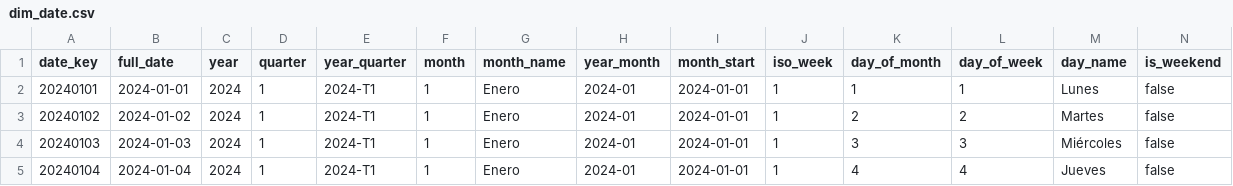
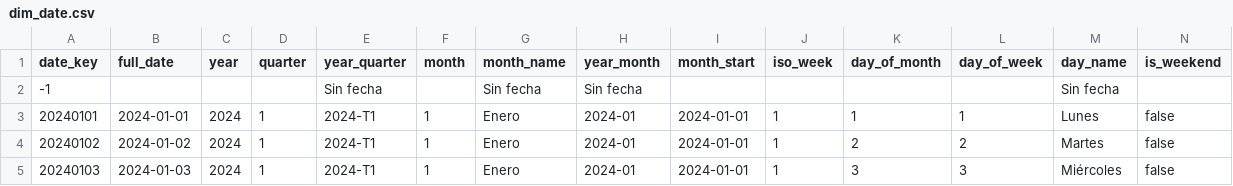
Before and after one commit to ramirocoletto/practica-imond, a CSV file: dw/dim_date.csv, drawn as a sheet; only a part is shown; the shorter side is filled out with more unchanged rows; the diff names each change by its address in the sheet, - before the commit and + after, or states it on an @@ line.

Commit message:
chore(dw): regenerar data warehouse con dimensiones nuevas y marts

```diff
--- a/dw/dim_date.csv
+++ b/dw/dim_date.csv
+row 2: -1 |  |  |  | Sin fecha |  | Sin fecha | Sin fecha |  |  |  |  | Sin fecha
```
Also changed, not shown: dw/dim_order_status.csv, dw/dim_traffic_source.csv, 20 other files.
